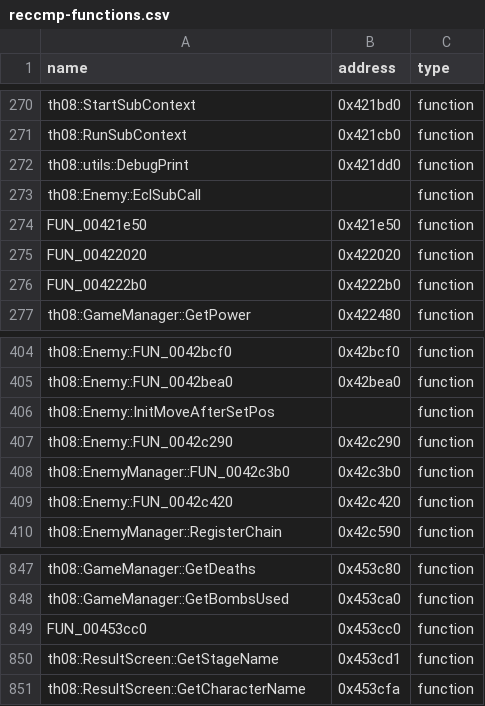
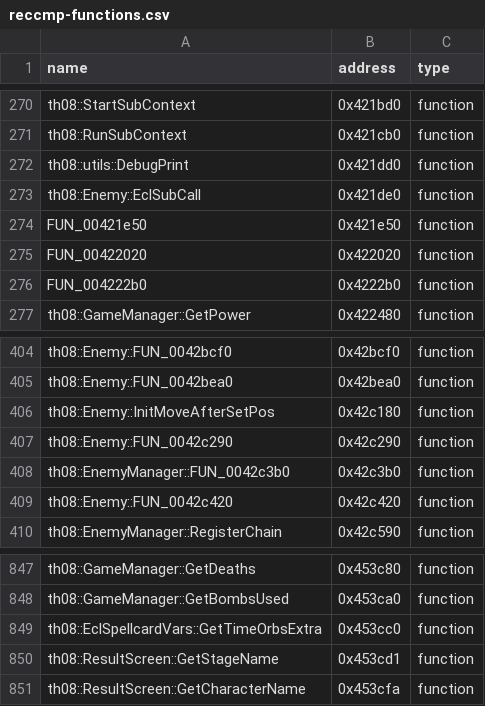
Before and after one commit to Patchouli-CN/th08_dec, a CSV file: config/reccmp-functions.csv, drawn as a sheet; only a part is shown, gaps mark what is left out; the diff covers the shown part only; the diff names each change by its address in the sheet, - before the commit and + after, or states it on an @@ line.

```diff
--- a/config/reccmp-functions.csv
+++ b/config/reccmp-functions.csv
-B273 (address): (empty)
+B273 (address): 0x421de0
-B406 (address): (empty)
+B406 (address): 0x42c180
-A849 (name): FUN_00453cc0
+A849 (name): th08::EclSpellcardVars::GetTimeOrbsExtra
```
Also changed, not shown: 6 edited cells elsewhere in this file, 3 other files.
